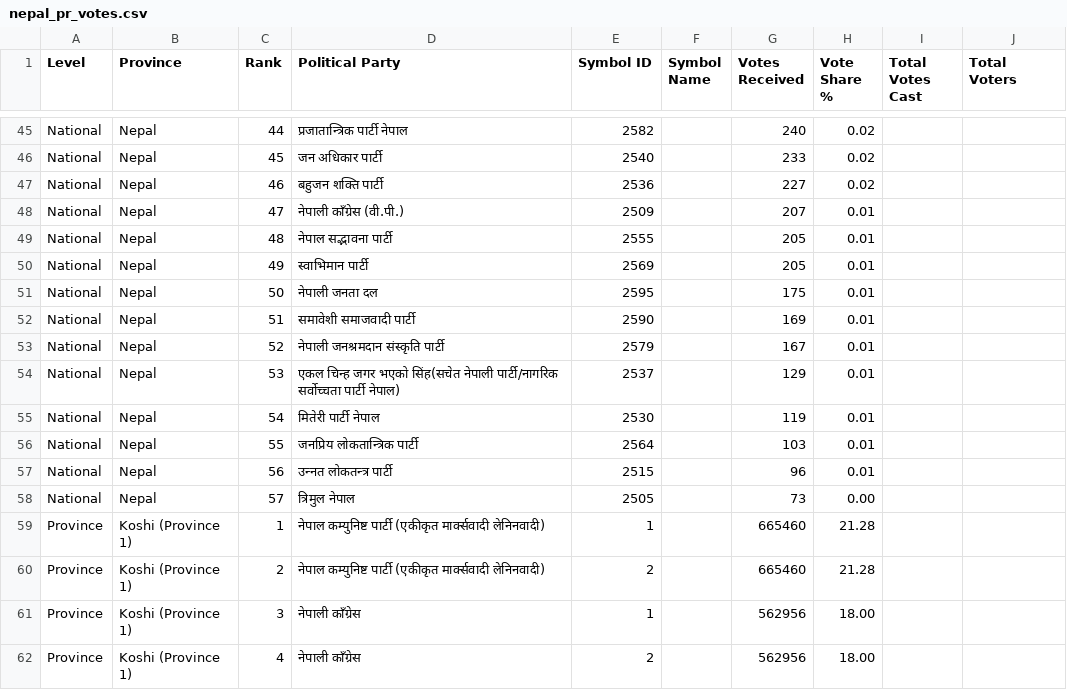
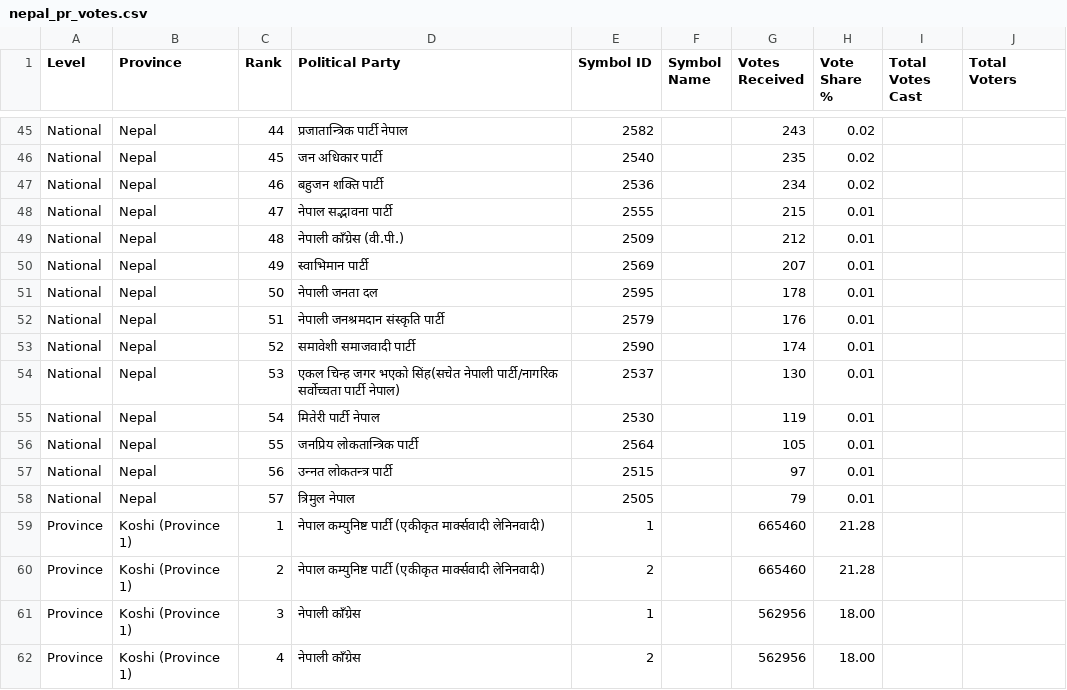
Before and after one commit to vbek/biography, a CSV file: election/nepal_pr_votes.csv, drawn as a sheet; only a part is shown, gaps mark what is left out; the diff covers the shown part only; the diff names each change by its address in the sheet, - before the commit and + after, or states it on an @@ line.

Commit message:
Update nepal_pr_votes.csv

```diff
--- a/election/nepal_pr_votes.csv
+++ b/election/nepal_pr_votes.csv
-G45 (Votes Received): 240
+G45 (Votes Received): 243
-G46 (Votes Received): 233
+G46 (Votes Received): 235
-G47 (Votes Received): 227
+G47 (Votes Received): 234
-D48 (Political Party): नेपाली काँग्रेस (वी.पी.)
+D48 (Political Party): नेपाल सद्‍भावना पार्टी
-E48 (Symbol ID): 2509
+E48 (Symbol ID): 2555
-G48 (Votes Received): 207
+G48 (Votes Received): 215
-D49 (Political Party): नेपाल सद्‍भावना पार्टी
+D49 (Political Party): नेपाली काँग्रेस (वी.पी.)
-E49 (Symbol ID): 2555
+E49 (Symbol ID): 2509
-G49 (Votes Received): 205
+G49 (Votes Received): 212
-G50 (Votes Received): 205
+G50 (Votes Received): 207
-G51 (Votes Received): 175
+G51 (Votes Received): 178
-D52 (Political Party): समावेशी समाजवादी पार्टी
+D52 (Political Party): नेपाली जनश्रमदान संस्कृति पार्टी
-E52 (Symbol ID): 2590
+E52 (Symbol ID): 2579
-G52 (Votes Received): 169
+G52 (Votes Received): 176
-D53 (Political Party): नेपाली जनश्रमदान संस्कृति पार्टी
+D53 (Political Party): समावेशी समाजवादी पार्टी
-E53 (Symbol ID): 2579
+E53 (Symbol ID): 2590
-G53 (Votes Received): 167
+G53 (Votes Received): 174
-G54 (Votes Received): 129
+G54 (Votes Received): 130
-G56 (Votes Received): 103
+G56 (Votes Received): 105
-G57 (Votes Received): 96
+G57 (Votes Received): 97
-G58 (Votes Received): 73
+G58 (Votes Received): 79
-H58 (Vote Share %): 0.00
+H58 (Vote Share %): 0.01
```
Also changed, not shown: 1 added row, 1 removed row and 62 edited cells elsewhere in this file.
